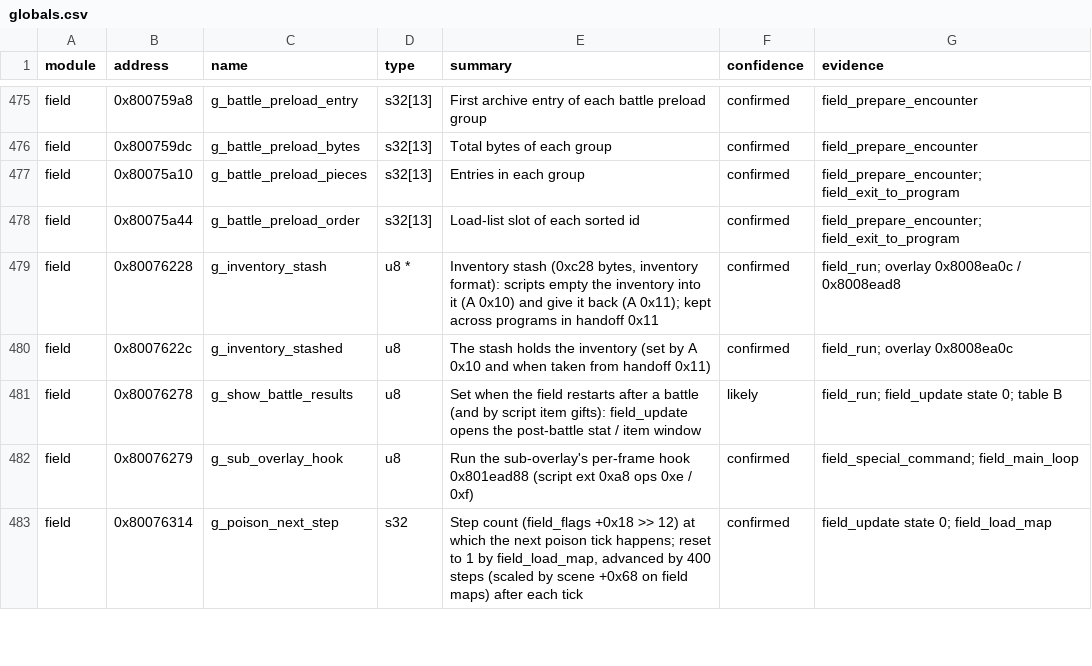
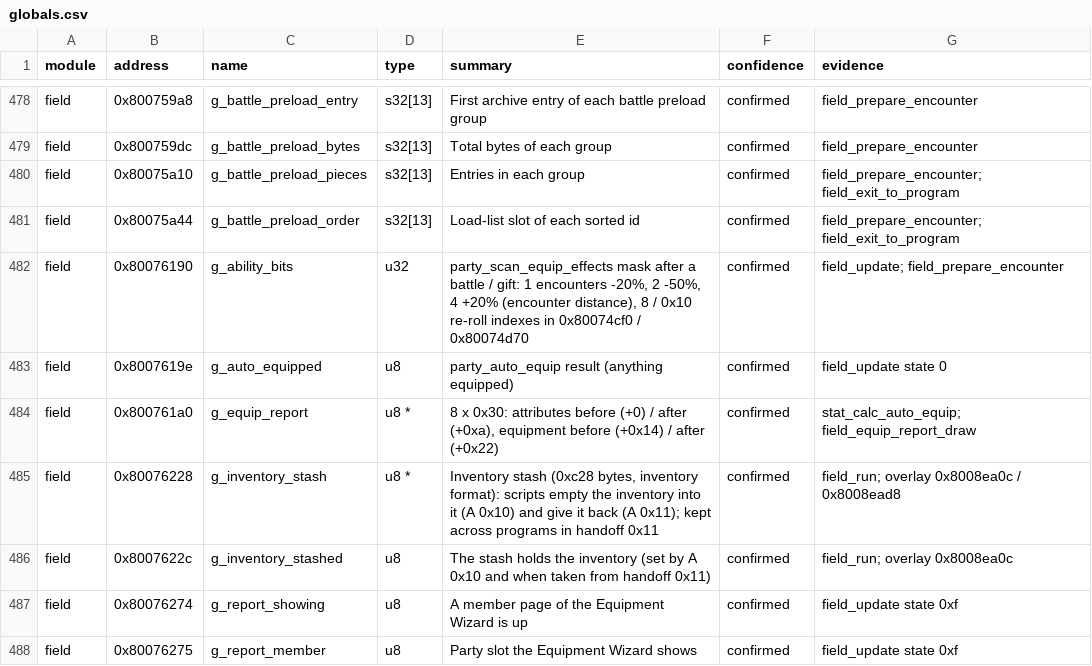
Before and after one commit to IronJade/Shattered-Stars, a CSV file: docs/catalog/globals.csv, drawn as a sheet; only a part is shown, gaps mark what is left out; the shorter side is filled out with more unchanged rows; the diff covers the shown part only.

```diff
--- a/docs/catalog/globals.csv
+++ b/docs/catalog/globals.csv
@@ -478,3 +481,8 @@ field,0x80075a10,g_battle_preload_pieces,s32[13],Entries in each group,confirmed
 field,0x80075a44,g_battle_preload_order,s32[13],Load-list slot of each sorted id,confirmed,field_prepare_encounter; field_exit_to_program
+field,0x80076190,g_ability_bits,u32,"party_scan_equip_effects mask after a battle / gift: 1 encounters -20%, 2 -50%, 4 +20% (encounter distance), 8 / 0x10 re-roll indexes in 0x80074cf0 / 0x80074d70",confirmed,field_update; field_prepare_encounter
+field,0x8007619e,g_auto_equipped,u8,party_auto_equip result (anything equipped),confirmed,field_update state 0
+field,0x800761a0,g_equip_report,u8 *,"8 x 0x30: attributes before (+0) / after (+0xa), equipment before (+0x14) / after (+0x22)",confirmed,stat_calc_auto_equip; field_equip_report_draw
 field,0x80076228,g_inventory_stash,u8 *,"Inventory stash (0xc28 bytes, inventory format): scripts empty the inventory into it (A 0x10) and give it back (A 0x11); kept across programs in handoff 0x11",confirmed,field_run; overlay 0x8008ea0c / 0x8008ead8
 field,0x8007622c,g_inventory_stashed,u8,The stash holds the inventory (set by A 0x10 and when taken from handoff 0x11),confirmed,field_run; overlay 0x8008ea0c
+field,0x80076274,g_report_showing,u8,A member page of the Equipment Wizard is up,confirmed,field_update state 0xf
+field,0x80076275,g_report_member,u8,Party slot the Equipment Wizard shows,confirmed,field_update state 0xf
```
Also changed, not shown: 8 added rows elsewhere in this file, docs/catalog/functions.csv, 10 other files.
